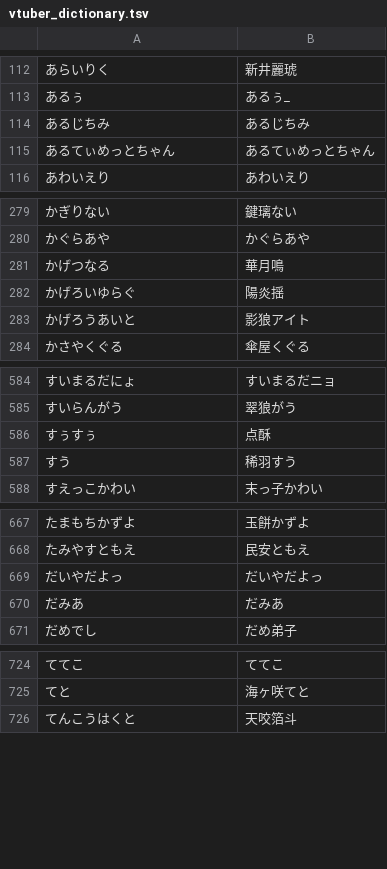
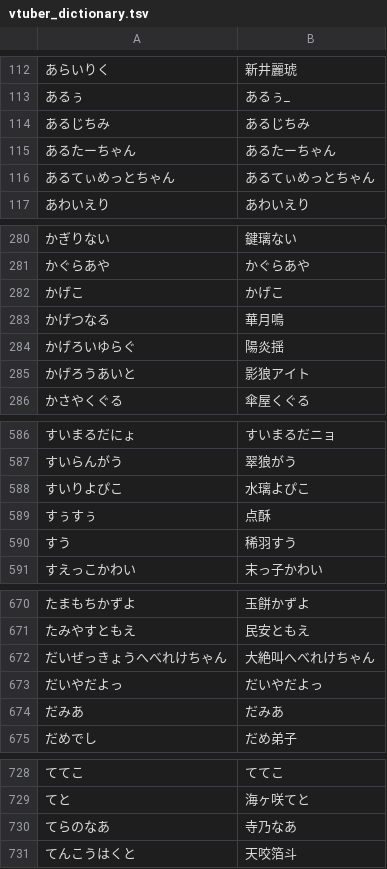
Before and after one commit to AkioPonkotu/VTuberDictionary, a TSV file: dist/vtuber_dictionary.tsv, drawn as a sheet; only a part is shown, gaps mark what is left out; the diff covers the shown part only.

```diff
--- a/dist/vtuber_dictionary.tsv
+++ b/dist/vtuber_dictionary.tsv
@@ -114,2 +114,3 @@
 あるじちみ	あるじちみ
+あるたーちゃん	あるたーちゃん
 あるてぃめっとちゃん	あるてぃめっとちゃん
@@ -280,2 +281,3 @@
 かぐらあや	かぐらあや
+かげこ	かげこ
 かげつなる	華月鳴
@@ -585,2 +587,3 @@
 すいらんがう	翠狼がう
+すいりよぴこ	水璃よぴこ
 すぅすぅ	点酥
@@ -668,2 +671,3 @@
 たみやすともえ	民安ともえ
+だいぜっきょうへべれけちゃん	大絶叫へべれけちゃん
 だいやだよっ	だいやだよっ
@@ -725,2 +729,3 @@
 てと	海ヶ咲てと
+てらのなあ	寺乃なあ
 てんこうはくと	天咬箔斗
```
Also changed, not shown: 7 added rows elsewhere in this file, dist/vtuber_dictionary_macos.csv, 4 other files.
